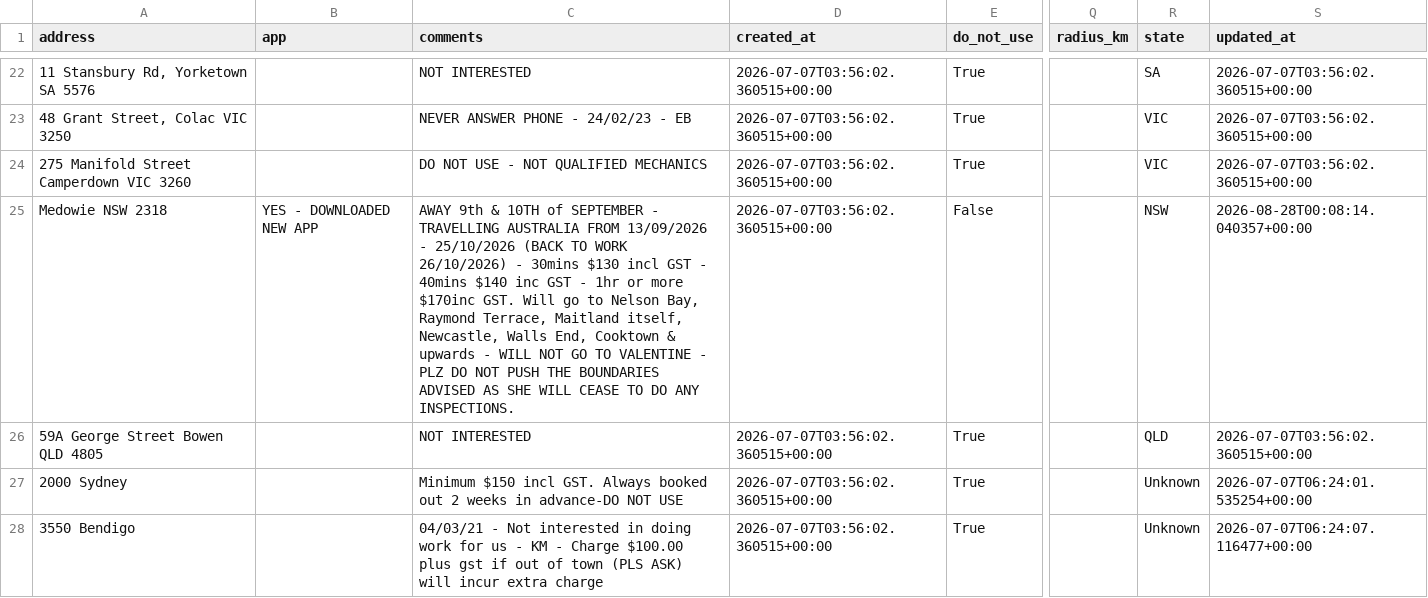
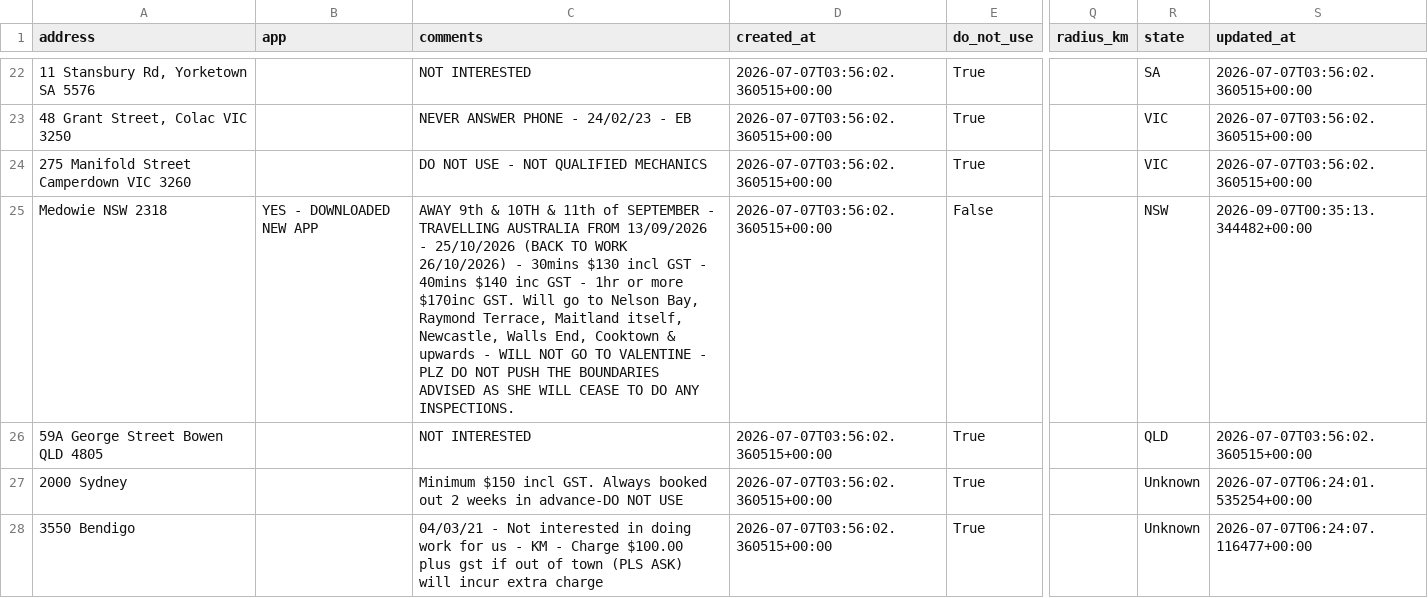
Before and after one commit to Mazza24/verifi-mechanic-map, a CSV file: backup/mechanics.csv, drawn as a sheet; only a part is shown, gaps mark what is left out; the diff covers the shown part only; the diff names each change by its address in the sheet, - before the commit and + after, or states it on an @@ line.

```diff
--- a/backup/mechanics.csv
+++ b/backup/mechanics.csv
-C25 (comments): …& 10TH of SEPTEMBER…
+C25 (comments): …& 10TH & 11th of SEPTEMBER…
-S25 (updated_at): 2026-08-28T00:08:14.040357+00:00
+S25 (updated_at): 2026-09-07T00:35:13.344482+00:00
```
Also changed, not shown: 4 edited cells elsewhere in this file, backup/change_log.csv.
